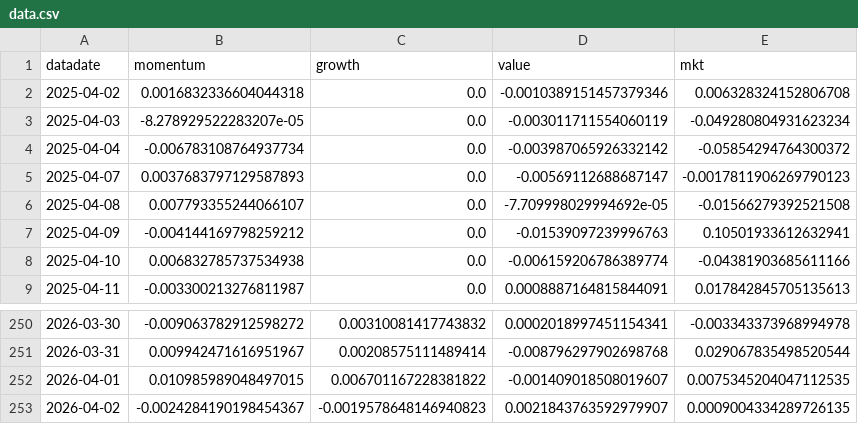
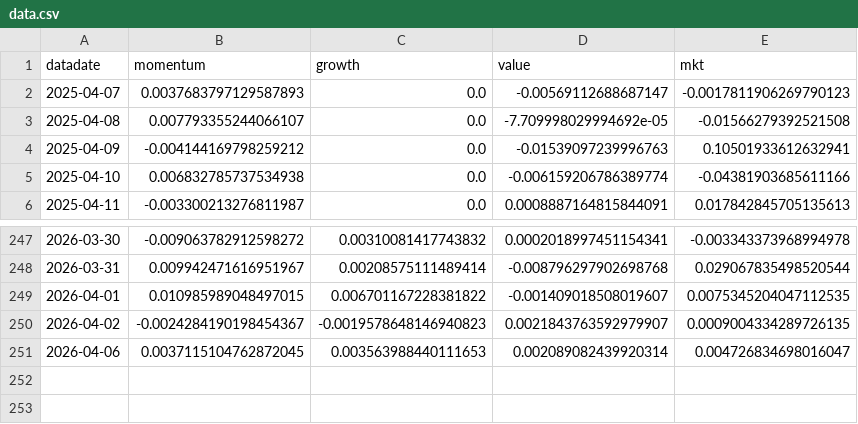
Before and after one commit to al7816-cmd/factor-beta-analyzer, a CSV file: data/data.csv, drawn as a sheet; only a part is shown, gaps mark what is left out; removed rows and columns are numbered as before the commit, all else as after; the diff names each change by its address in the sheet, - before the commit and + after, or states it on an @@ line.

Commit message:
auto update data

```diff
--- a/data/data.csv
+++ b/data/data.csv
-row 2: 2025-04-02 | 0.0016832336604044318 | 0.0 | -0.0010389151457379346 | 0.006328324152806708
-row 3: 2025-04-03 | -8.278929522283207e-05 | 0.0 | -0.003011711554060119 | -0.049280804931623234
-row 4: 2025-04-04 | -0.006783108764937734 | 0.0 | -0.003987065926332142 | -0.05854294764300372
+row 251: 2026-04-06 | 0.0037115104762872045 | 0.003563988440111653 | 0.002089082439920314 | 0.004726834698016047
```
Also changed, not shown: 2 other files.
